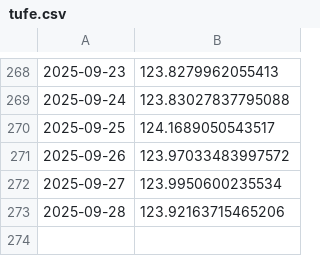
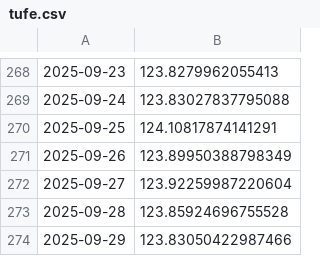
Before and after one commit to kaboya19/WebTufeMobile, a CSV file: assets/tufe.csv, drawn as a sheet; only a part is shown, gaps mark what is left out.

```diff
--- a/assets/tufe.csv
+++ b/assets/tufe.csv
@@ -269,5 +269,6 @@
 2025-09-24,123.83027837795088
-2025-09-25,124.1689050543517
-2025-09-26,123.97033483997572
-2025-09-27,123.9950600235534
-2025-09-28,123.92163715465206
+2025-09-25,124.10817874141291
+2025-09-26,123.89950388798349
+2025-09-27,123.92259987220604
+2025-09-28,123.85924696755528
+2025-09-29,123.83050422987466
```
Also changed, not shown: assets/gruplar.csv, assets/harcama_grupları.csv, 9 other files.
